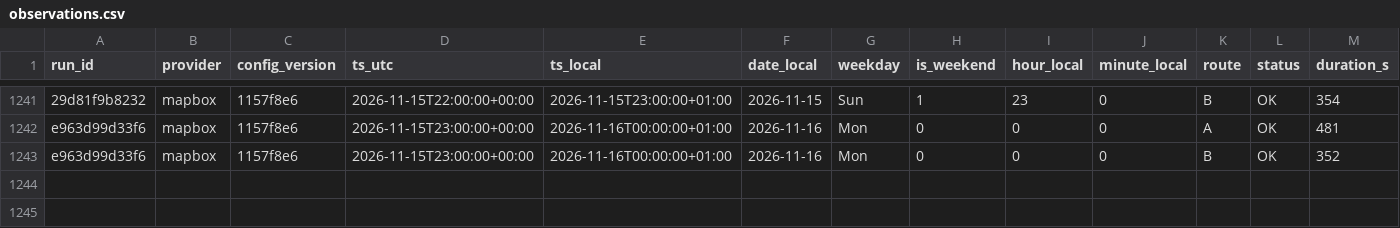
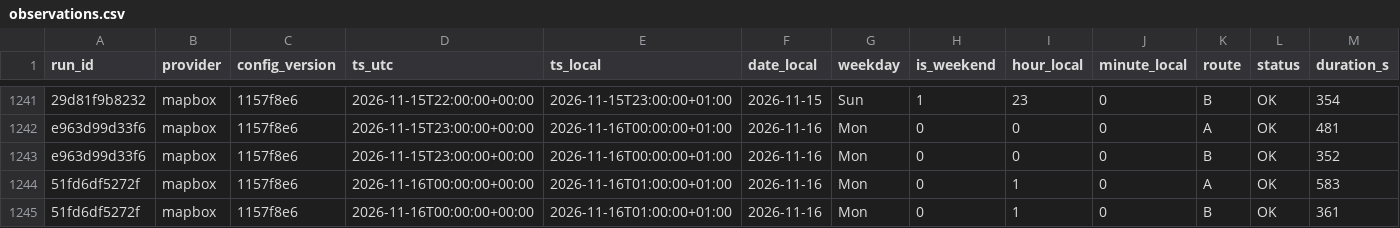
Before and after one commit to AngeloRules/route-data, a CSV file: data/observations.csv, drawn as a sheet; only a part is shown, gaps mark what is left out; rows hold the shown columns only; the diff names each change by its address in the sheet, - before the commit and + after, or states it on an @@ line.

Commit message:
Log travel times 2026-11-16T01:00+0100

```diff
--- a/data/observations.csv
+++ b/data/observations.csv
+row 1244: 51fd6df5272f | mapbox | 1157f8e6 | 2026-11-16T00:00:00+00:00 | 2026-11-16T01:00:00+01:00 | 2026-11-16 | Mon | 0 | 1 | 0 | A | OK | 583
+row 1245: 51fd6df5272f | mapbox | 1157f8e6 | 2026-11-16T00:00:00+00:00 | 2026-11-16T01:00:00+01:00 | 2026-11-16 | Mon | 0 | 1 | 0 | B | OK | 361
```
